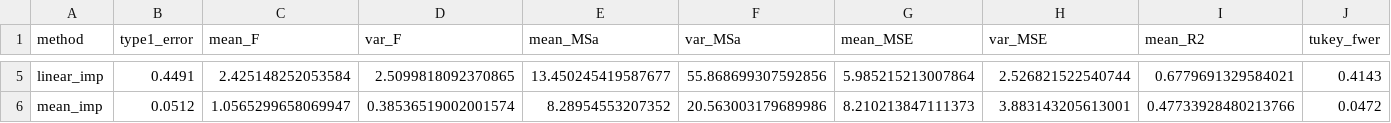
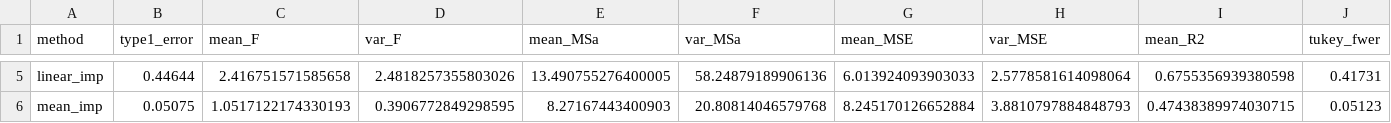
Before and after one commit to thomasmatheis2028/apples-simulations, a CSV file: simulations/missing_data.csv, drawn as a sheet; only a part is shown, gaps mark what is left out; the diff covers the shown part only; the diff names each change by its address in the sheet, - before the commit and + after, or states it on an @@ line.

Commit message:
re-ran missing data simulation with more reps

```diff
--- a/simulations/missing_data.csv
+++ b/simulations/missing_data.csv
-B5 (type1_error): 0.4491
+B5 (type1_error): 0.44644
-C5 (mean_F): 2.425148252053584
+C5 (mean_F): 2.416751571585658
-D5 (var_F): 2.5099818092370865
+D5 (var_F): 2.4818257355803026
-E5 (mean_MSa): 13.450245419587677
+E5 (mean_MSa): 13.490755276400005
-F5 (var_MSa): 55.868699307592856
+F5 (var_MSa): 58.24879189906136
-G5 (mean_MSE): 5.985215213007864
+G5 (mean_MSE): 6.013924093903033
-H5 (var_MSE): 2.526821522540744
+H5 (var_MSE): 2.5778581614098064
-I5 (mean_R2): 0.6779691329584021
+I5 (mean_R2): 0.6755356939380598
-J5 (tukey_fwer): 0.4143
+J5 (tukey_fwer): 0.41731
-B6 (type1_error): 0.0512
+B6 (type1_error): 0.05075
-C6 (mean_F): 1.0565299658069947
+C6 (mean_F): 1.0517122174330193
-D6 (var_F): 0.38536519002001574
+D6 (var_F): 0.3906772849298595
-E6 (mean_MSa): 8.28954553207352
+E6 (mean_MSa): 8.27167443400903
-F6 (var_MSa): 20.563003179689986
+F6 (var_MSa): 20.80814046579768
-G6 (mean_MSE): 8.210213847111373
+G6 (mean_MSE): 8.245170126652884
-H6 (var_MSE): 3.883143205613001
+H6 (var_MSE): 3.8810797884848793
-I6 (mean_R2): 0.47733928480213766
+I6 (mean_R2): 0.47438389974030715
-J6 (tukey_fwer): 0.0472
+J6 (tukey_fwer): 0.05123
```
Also changed, not shown: 27 edited cells elsewhere in this file, 1 other file.
